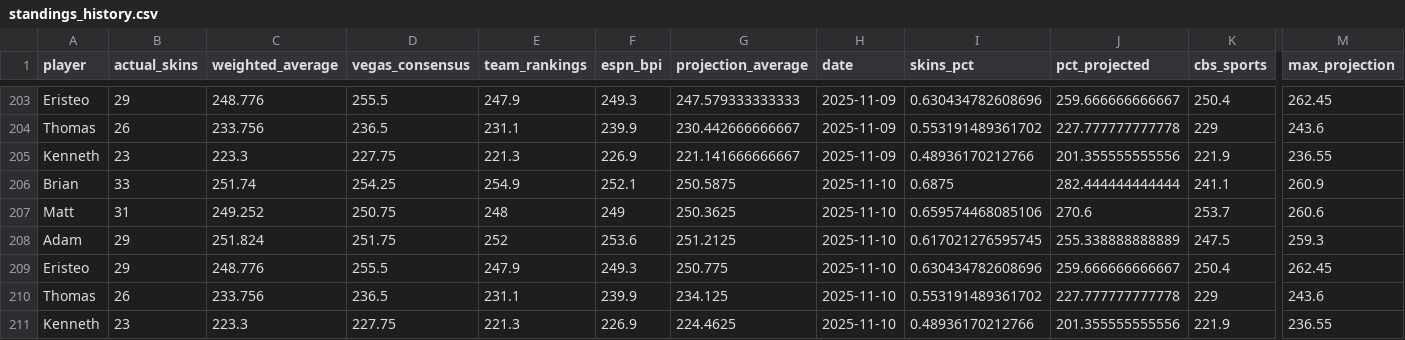
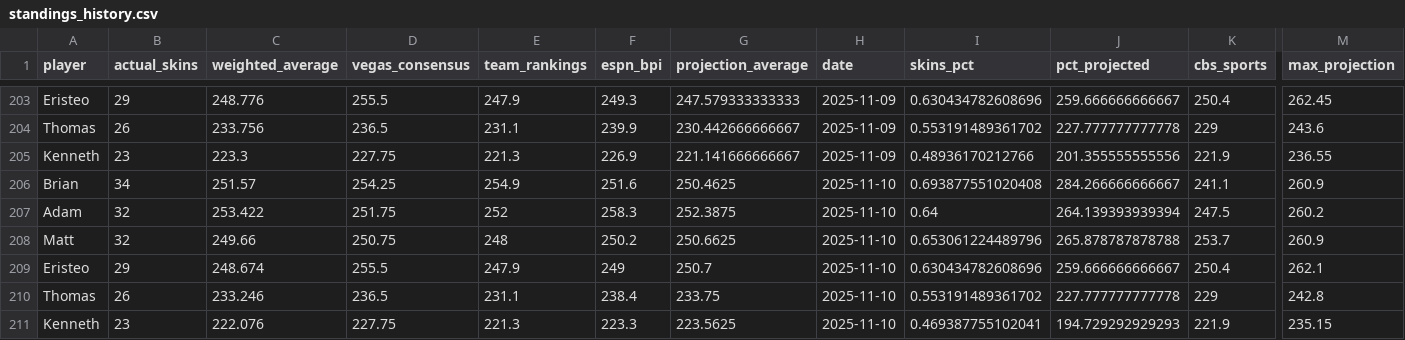
Before and after one commit to ejperez2/skins-standings, a CSV file: standings_history.csv, drawn as a sheet; only a part is shown, gaps mark what is left out; removed rows and columns are numbered as before the commit, all else as after; rows hold the shown columns only; the diff names each change by its address in the sheet, - before the commit and + after, or states it on an @@ line.

```diff
--- a/standings_history.csv
+++ b/standings_history.csv
-B206 (actual_skins): 33
+B206 (actual_skins): 34
-C206 (weighted_average): 251.74
+C206 (weighted_average): 251.57
-F206 (espn_bpi): 252.1
+F206 (espn_bpi): 251.6
-G206 (projection_average): 250.5875
+G206 (projection_average): 250.4625
-I206 (skins_pct): 0.6875
+I206 (skins_pct): 0.693877551020408
-J206 (pct_projected): 282.444444444444
+J206 (pct_projected): 284.266666666667
-row 207: Matt | 31 | 249.252 | 250.75 | 248 | 249 | 250.3625 | 2025-11-10 | 0.659574468085106 | 270.6 | 253.7 | 260.6
-B207 (actual_skins): 29
+B207 (actual_skins): 32
-C207 (weighted_average): 251.824
+C207 (weighted_average): 253.422
-F207 (espn_bpi): 253.6
+F207 (espn_bpi): 258.3
-G207 (projection_average): 251.2125
+G207 (projection_average): 252.3875
-I207 (skins_pct): 0.617021276595745
+I207 (skins_pct): 0.64
-J207 (pct_projected): 255.338888888889
+J207 (pct_projected): 264.139393939394
-M207 (max_projection): 259.3
+M207 (max_projection): 260.2
+row 208: Matt | 32 | 249.66 | 250.75 | 248 | 250.2 | 250.6625 | 2025-11-10 | 0.653061224489796 | 265.878787878788 | 253.7 | 260.9
-C209 (weighted_average): 248.776
+C209 (weighted_average): 248.674
-F209 (espn_bpi): 249.3
+F209 (espn_bpi): 249
-G209 (projection_average): 250.775
+G209 (projection_average): 250.7
-M209 (max_projection): 262.45
+M209 (max_projection): 262.1
-C210 (weighted_average): 233.756
+C210 (weighted_average): 233.246
-F210 (espn_bpi): 239.9
+F210 (espn_bpi): 238.4
-G210 (projection_average): 234.125
+G210 (projection_average): 233.75
-M210 (max_projection): 243.6
+M210 (max_projection): 242.8
-C211 (weighted_average): 223.3
+C211 (weighted_average): 222.076
-F211 (espn_bpi): 226.9
+F211 (espn_bpi): 223.3
-G211 (projection_average): 224.4625
+G211 (projection_average): 223.5625
-I211 (skins_pct): 0.48936170212766
+I211 (skins_pct): 0.469387755102041
-J211 (pct_projected): 201.355555555556
+J211 (pct_projected): 194.729292929293
-M211 (max_projection): 236.55
+M211 (max_projection): 235.15
```
Also changed, not shown: 1 other file.
